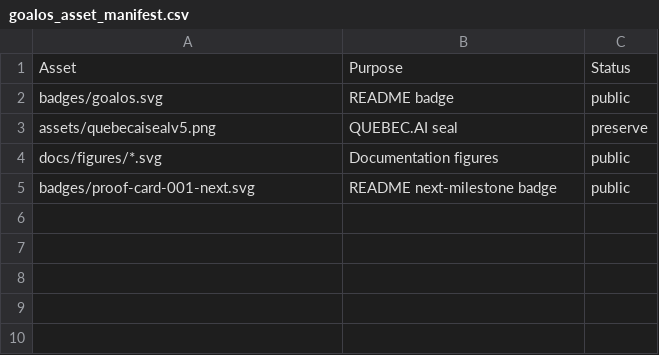
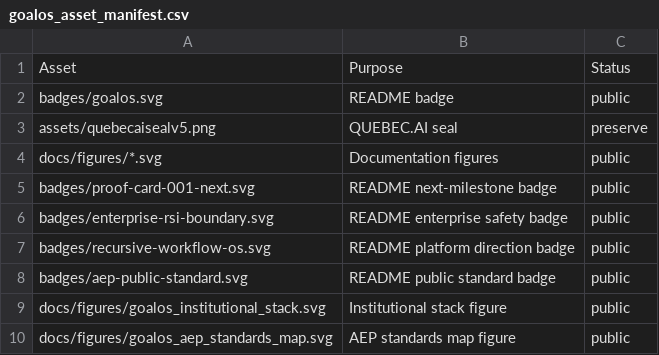
Before and after one commit to MontrealAI/proof-gradient, a CSV file: docs/tables/goalos_asset_manifest.csv, drawn as a sheet.

Commit message:
Elevate GoalOS institutional public foundation

```diff
--- a/docs/tables/goalos_asset_manifest.csv
+++ b/docs/tables/goalos_asset_manifest.csv
@@ -5 +5,6 @@ docs/figures/*.svg,Documentation figures,public
 badges/proof-card-001-next.svg,README next-milestone badge,public
+badges/enterprise-rsi-boundary.svg,README enterprise safety badge,public
+badges/recursive-workflow-os.svg,README platform direction badge,public
+badges/aep-public-standard.svg,README public standard badge,public
+docs/figures/goalos_institutional_stack.svg,Institutional stack figure,public
+docs/figures/goalos_aep_standards_map.svg,AEP standards map figure,public
```
Also changed, not shown: docs/tables/goalos_badge_inventory.csv, docs/tables/goalos_document_inventory.csv, 19 other files.
